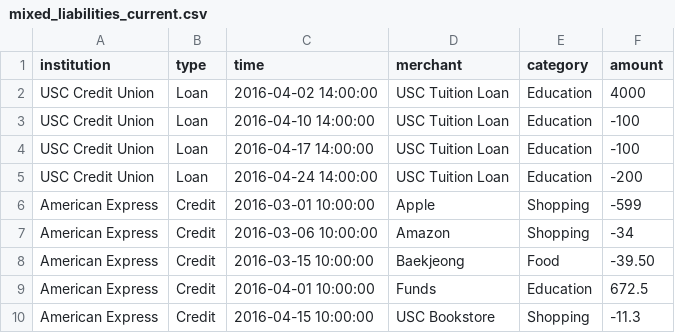
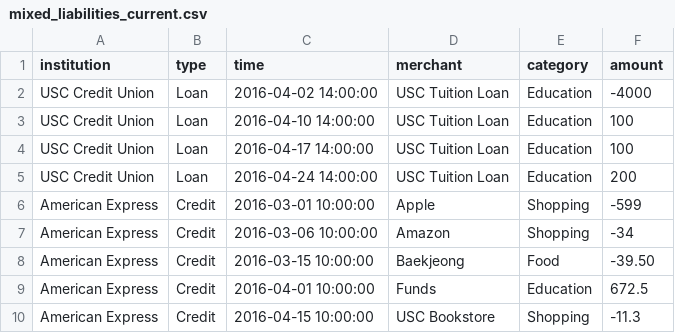
Before and after one commit to tsitu/CSCI-310-Group-L, a CSV file: testing/samples/mixed_liabilities_current.csv, drawn as a sheet.

Commit message:
Changed CSV to make liabilities to be negative, graph makes sense now

```diff
--- a/testing/samples/mixed_liabilities_current.csv
+++ b/testing/samples/mixed_liabilities_current.csv
@@ -1,6 +1,6 @@
 institution, type, time, merchant, category, amount
-USC Credit Union, Loan, 2016-04-02 14:00:00, USC Tuition Loan, Education, 4000
-USC Credit Union, Loan, 2016-04-10 14:00:00, USC Tuition Loan, Education, -100
-USC Credit Union, Loan, 2016-04-17 14:00:00, USC Tuition Loan, Education, -100
-USC Credit Union, Loan, 2016-04-24 14:00:00, USC Tuition Loan, Education, -200
+USC Credit Union, Loan, 2016-04-02 14:00:00, USC Tuition Loan, Education, -4000
+USC Credit Union, Loan, 2016-04-10 14:00:00, USC Tuition Loan, Education, 100
+USC Credit Union, Loan, 2016-04-17 14:00:00, USC Tuition Loan, Education, 100
+USC Credit Union, Loan, 2016-04-24 14:00:00, USC Tuition Loan, Education, 200
 American Express, Credit, 2016-03-01 10:00:00, Apple, Shopping, -599
```
Also changed, not shown: 1 other file.
